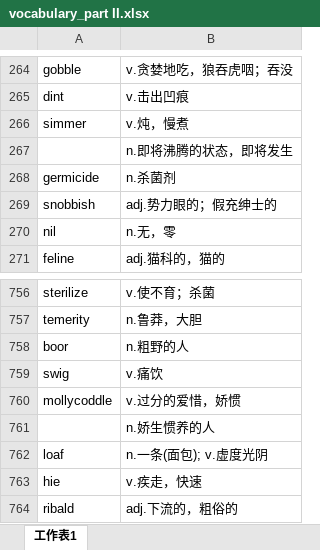
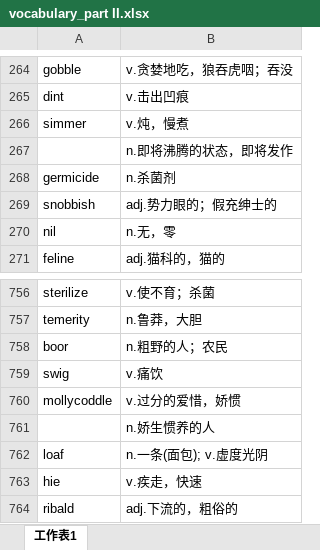
Before and after one commit to xiangkang/gre_vocabulary, an Excel workbook: vocabulary_part II.xlsx, sheet 工作表1, drawn as a sheet; only a part is shown, gaps mark what is left out; values as stored, in another font and other column widths than the file's, no borders; the diff names each change by its address in the sheet, - before the commit and + after, or states it on an @@ line.

Commit message:
update

```diff
--- a/vocabulary_part II.xlsx (sheet 工作表1)
+++ b/vocabulary_part II.xlsx (sheet 工作表1)
-B267: n.即将沸腾的状态，即将发生
+B267: n.即将沸腾的状态，即将发作
-B758: n.粗野的人
+B758: n.粗野的人；农民
```
